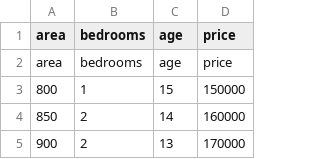
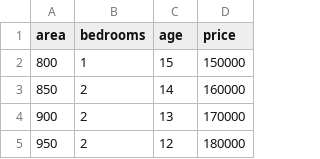
Before and after one commit to Jazz1-6/HousePricePredictor, a CSV file: house_data.csv, drawn as a sheet; only a part is shown; the shorter side is filled out with more unchanged rows; the diff names each change by its address in the sheet, - before the commit and + after, or states it on an @@ line.

Commit message:
Update house_data.csv

```diff
--- a/house_data.csv
+++ b/house_data.csv
-row 2: area | bedrooms | age | price
```
